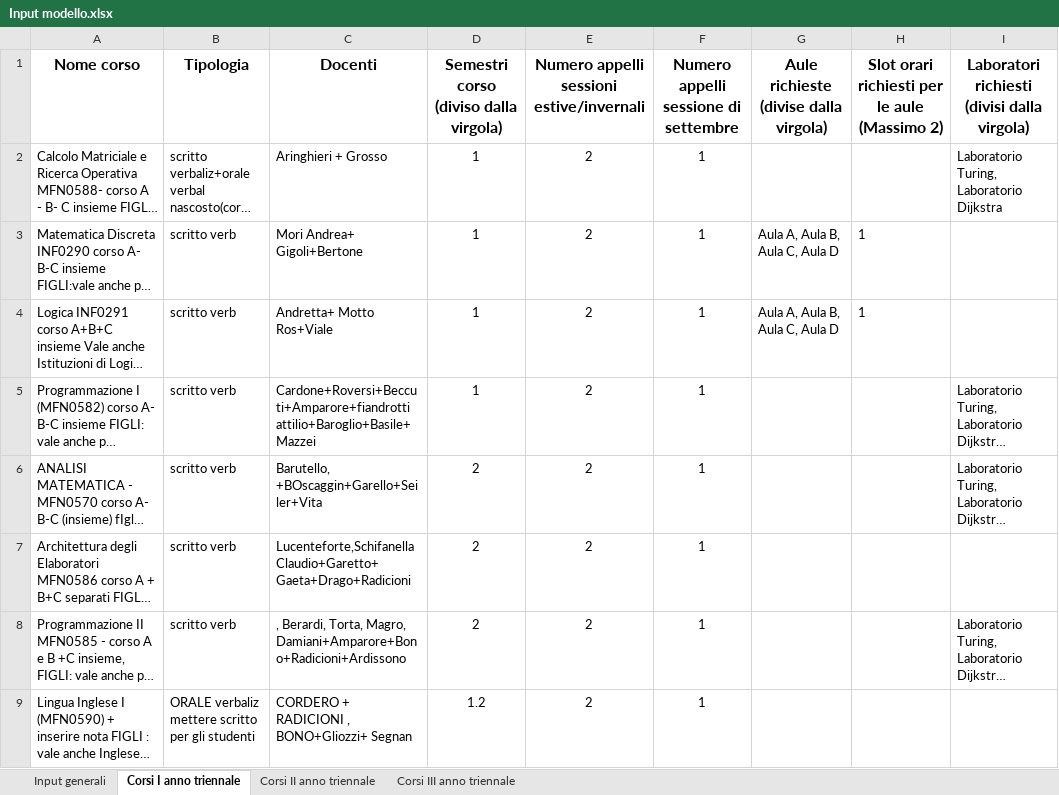
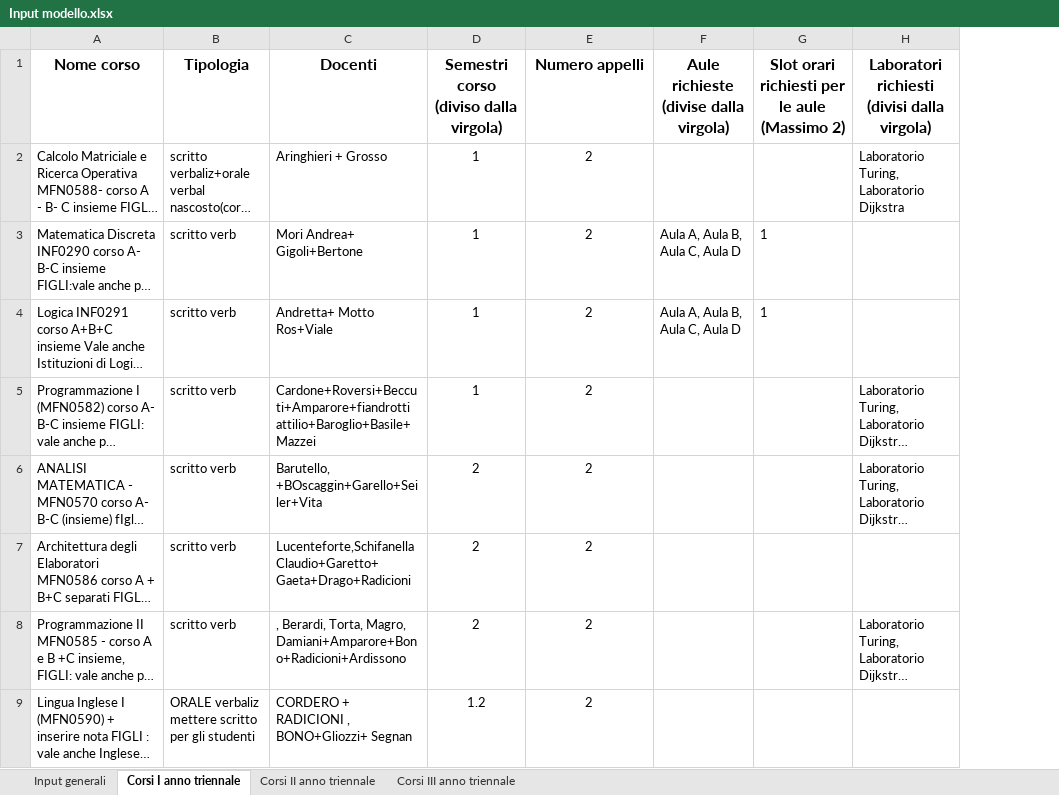
Before and after one commit to AlessandroCavaglia/MMSD-2022, an Excel workbook: pythonProject/input/Input modello.xlsx, sheet Corsi I anno triennale, drawn as a sheet; only a part is shown; long unchanged cells end in …; values as stored, in another font and other column widths than the file's, no borders; table styles not drawn; the diff names each change by its address in the sheet, - before the commit and + after, or states it on an @@ line.

Commit message:
Modificato input per gestire sessione unica e caricamento dei parametri, cambiata la funzione obiettivo

```diff
--- a/pythonProject/input/Input modello.xlsx (sheet Corsi I anno triennale)
+++ b/pythonProject/input/Input modello.xlsx (sheet Corsi I anno triennale)
-column F, rows 1-9: Numero appelli sessione di settembre | 1 | 1 | 1 | 1 | 1 | 1 | 1 | 1
-E1: Numero appelli sessioni estive/invernali
+E1: Numero appelli
```
Also changed, not shown: sheet Input generali, sheet Corsi II anno triennale, sheet Corsi III anno triennale, 8 other files.
